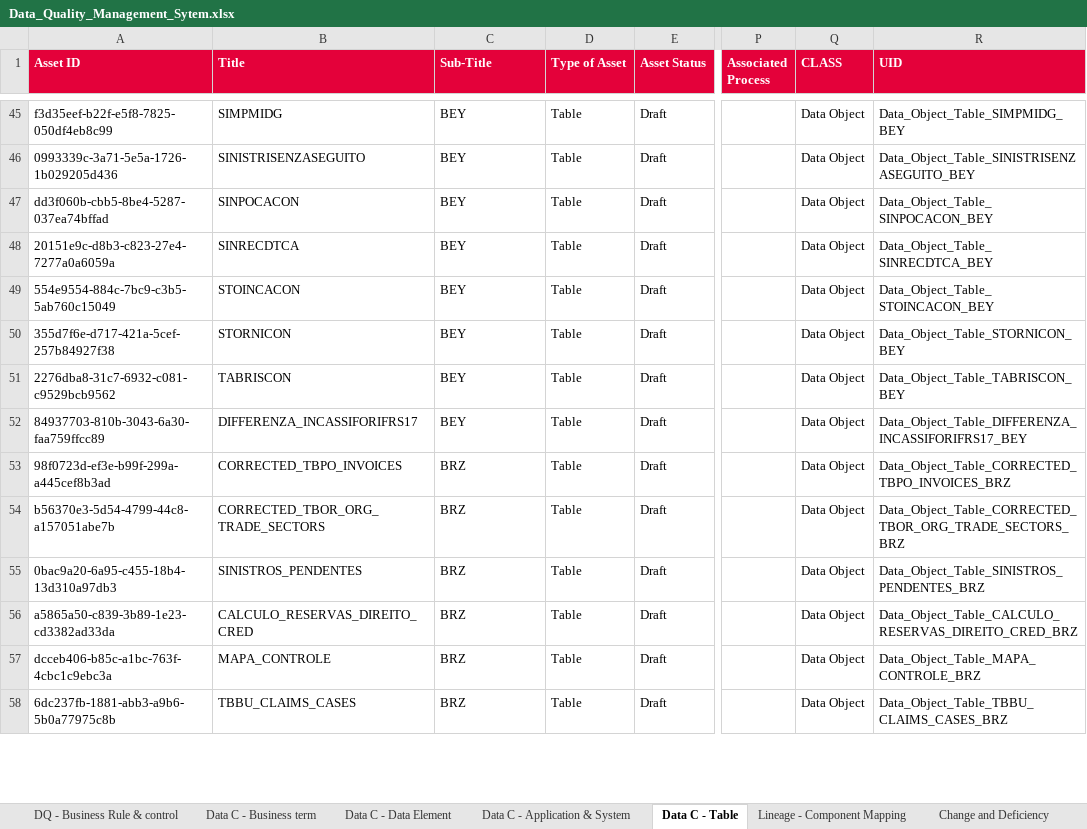
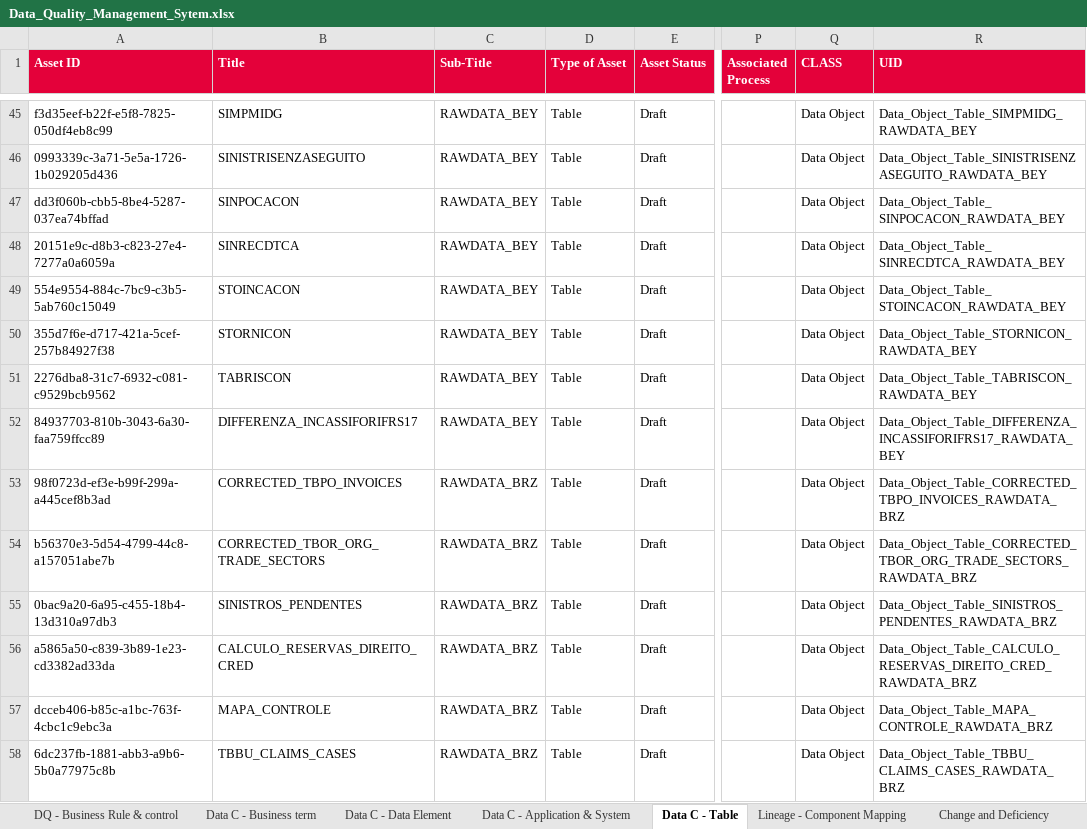
Before and after one commit to ESMLAF1/DQ-Metadata-analysis, an Excel workbook: data/Data_Quality_Management_Sytem.xlsx, sheet Data C - Table, drawn as a sheet; only a part is shown, gaps mark what is left out; values as stored, in another font and other column widths than the file's, no borders; the diff covers the shown part only; the diff names each change by its address in the sheet, - before the commit and + after, or states it on an @@ line.

```diff
--- a/data/Data_Quality_Management_Sytem.xlsx (sheet Data C - Table)
+++ b/data/Data_Quality_Management_Sytem.xlsx (sheet Data C - Table)
-C45:C52 (Sub-Title): BEY
+C45:C52 (Sub-Title): RAWDATA_BEY
-R45 (UID): Data_Object_Table_SIMPMIDG_BEY
+R45 (UID): Data_Object_Table_SIMPMIDG_RAWDATA_BEY
-R46 (UID): Data_Object_Table_SINISTRISENZASEGUITO_BEY
+R46 (UID): Data_Object_Table_SINISTRISENZASEGUITO_RAWDATA_BEY
-R47 (UID): Data_Object_Table_SINPOCACON_BEY
+R47 (UID): Data_Object_Table_SINPOCACON_RAWDATA_BEY
-R48 (UID): Data_Object_Table_SINRECDTCA_BEY
+R48 (UID): Data_Object_Table_SINRECDTCA_RAWDATA_BEY
-R49 (UID): Data_Object_Table_STOINCACON_BEY
+R49 (UID): Data_Object_Table_STOINCACON_RAWDATA_BEY
-R50 (UID): Data_Object_Table_STORNICON_BEY
+R50 (UID): Data_Object_Table_STORNICON_RAWDATA_BEY
-R51 (UID): Data_Object_Table_TABRISCON_BEY
+R51 (UID): Data_Object_Table_TABRISCON_RAWDATA_BEY
-R52 (UID): Data_Object_Table_DIFFERENZA_INCASSIFORIFRS17_BEY
+R52 (UID): Data_Object_Table_DIFFERENZA_INCASSIFORIFRS17_RAWDATA_BEY
-C53:C58 (Sub-Title): BRZ
+C53:C58 (Sub-Title): RAWDATA_BRZ
-R53 (UID): Data_Object_Table_CORRECTED_TBPO_INVOICES_BRZ
+R53 (UID): Data_Object_Table_CORRECTED_TBPO_INVOICES_RAWDATA_BRZ
-R54 (UID): Data_Object_Table_CORRECTED_TBOR_ORG_TRADE_SECTORS_BRZ
+R54 (UID): Data_Object_Table_CORRECTED_TBOR_ORG_TRADE_SECTORS_RAWDATA_BRZ
-R55 (UID): Data_Object_Table_SINISTROS_PENDENTES_BRZ
+R55 (UID): Data_Object_Table_SINISTROS_PENDENTES_RAWDATA_BRZ
-R56 (UID): Data_Object_Table_CALCULO_RESERVAS_DIREITO_CRED_BRZ
+R56 (UID): Data_Object_Table_CALCULO_RESERVAS_DIREITO_CRED_RAWDATA_BRZ
-R57 (UID): Data_Object_Table_MAPA_CONTROLE_BRZ
+R57 (UID): Data_Object_Table_MAPA_CONTROLE_RAWDATA_BRZ
-R58 (UID): Data_Object_Table_TBBU_CLAIMS_CASES_BRZ
+R58 (UID): Data_Object_Table_TBBU_CLAIMS_CASES_RAWDATA_BRZ
```
Also changed, not shown: 15 added rows and 402 edited cells elsewhere in this sheet, sheet Lineage - Component Mapping, sheet Data C - Application & System, sheet DQ - Business Rule & control, formulas that keep their value, 2 other files.
